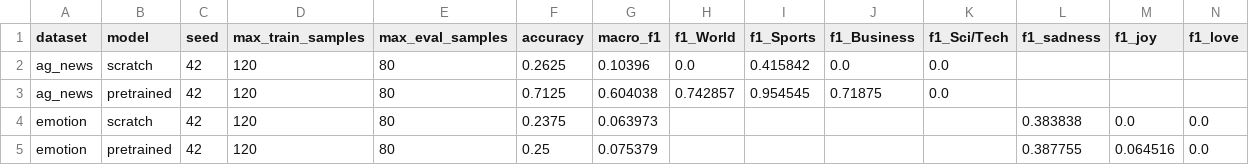
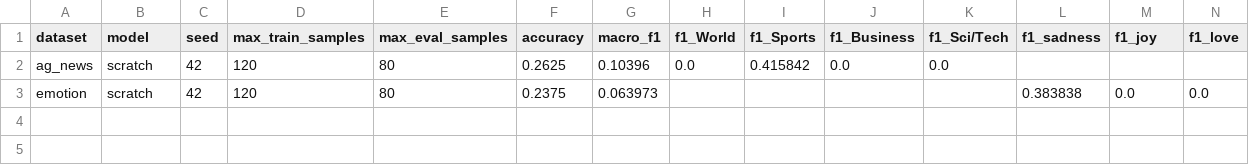
Before and after one commit to HyperlinksSpace/TinyModel, a CSV file: artifacts/phase1/reports/phase1_smoke_seed42.csv, drawn as a sheet; only a part is shown; rows hold the shown columns only; the diff names each change by its address in the sheet, - before the commit and + after, or states it on an @@ line.

```diff
--- a/artifacts/phase1/reports/phase1_smoke_seed42.csv
+++ b/artifacts/phase1/reports/phase1_smoke_seed42.csv
-row 3: ag_news | pretrained | 42 | 120 | 80 | 0.7125 | 0.604038 | 0.742857 | 0.954545 | 0.71875 | 0.0
-row 5: emotion | pretrained | 42 | 120 | 80 | 0.25 | 0.075379 |  |  |  |  | 0.387755 | 0.064516 | 0.0
```
Also changed, not shown: 23 other files.
